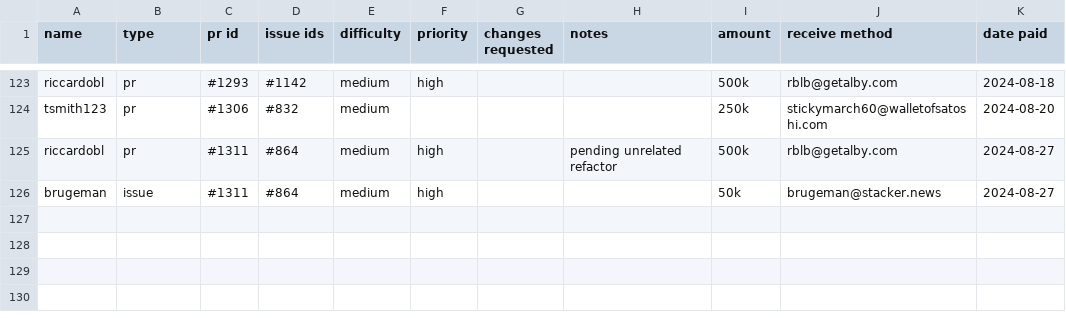
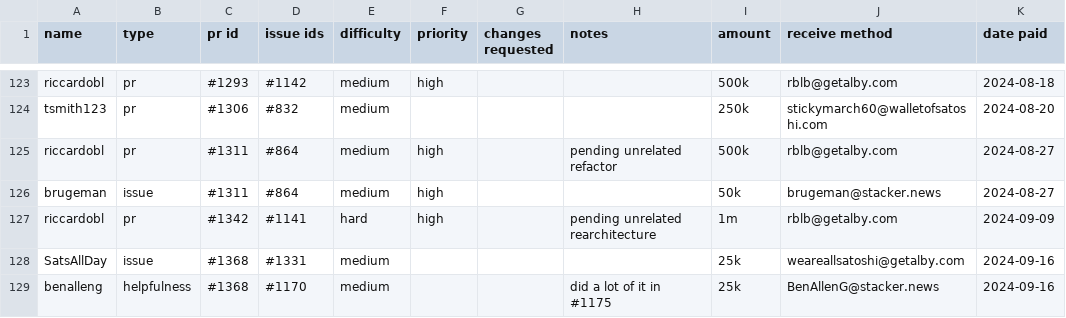
Before and after one commit to stashernews/stasher-news, a CSV file: awards.csv, drawn as a sheet; only a part is shown, gaps mark what is left out.

Commit message:
Update awards.csv

```diff
--- a/awards.csv
+++ b/awards.csv
@@ -126 +126,4 @@ riccardobl,pr,#1311,#864,medium,high,,pending unrelated refactor,500k,rblb@getal
 brugeman,issue,#1311,#864,medium,high,,,50k,brugeman@stacker.news,2024-08-27
+riccardobl,pr,#1342,#1141,hard,high,,pending unrelated rearchitecture,1m,rblb@getalby.com,2024-09-09
+SatsAllDay,issue,#1368,#1331,medium,,,,25k,weareallsatoshi@getalby.com,2024-09-16
+benalleng,helpfulness,#1368,#1170,medium,,,did a lot of it in #1175,25k,BenAllenG@stacker.news,2024-09-16
```
